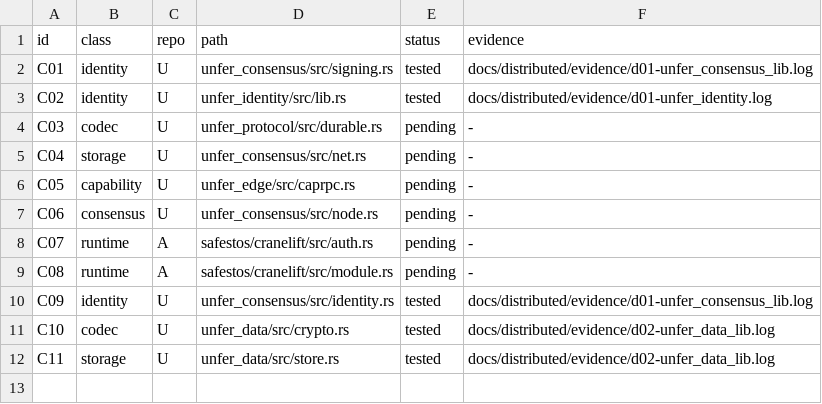
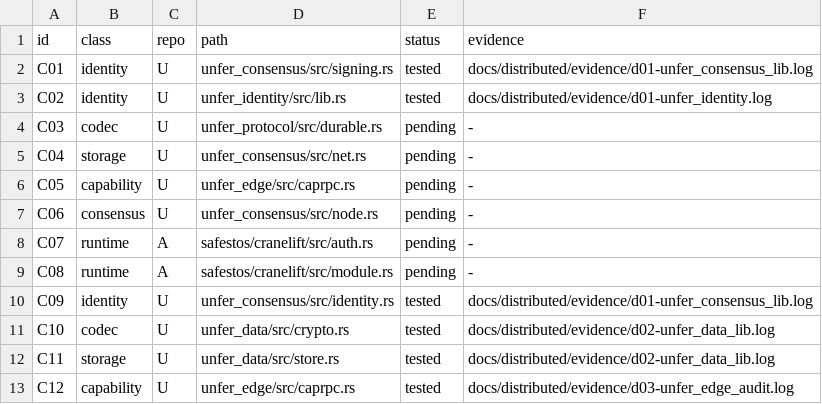
Before and after one commit to leonardopedro/australVM, a TSV file: docs/distributed/contracts.tsv, drawn as a sheet.

```diff
--- a/docs/distributed/contracts.tsv
+++ b/docs/distributed/contracts.tsv
@@ -12 +12,2 @@ C10	codec	U	unfer_data/src/crypto.rs	tested	docs/distributed/evidence/d02-unfer_
 C11	storage	U	unfer_data/src/store.rs	tested	docs/distributed/evidence/d02-unfer_data_lib.log
+C12	capability	U	unfer_edge/src/caprpc.rs	tested	docs/distributed/evidence/d03-unfer_edge_audit.log
```
Also changed, not shown: 4 other files.
